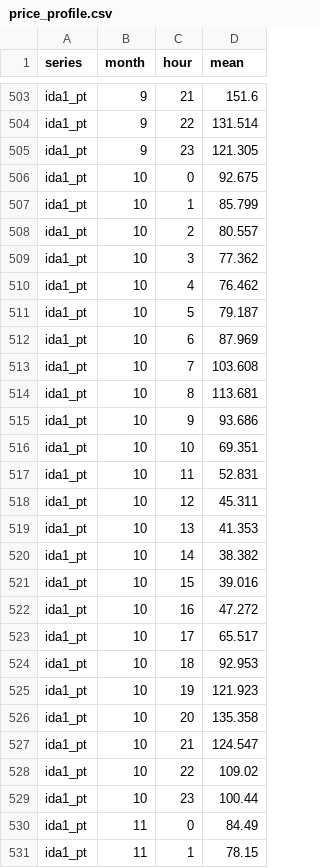
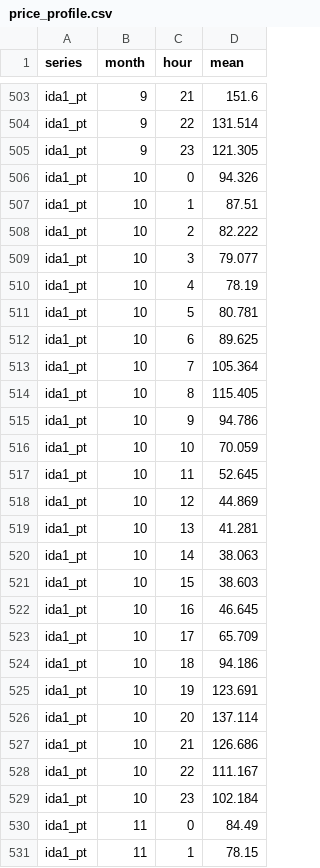
Before and after one commit to Praveen-Energy-Trading/Alqueva-PSP-PV-BESS-24hr-Energy-Trading-DA-IDA-aFRR-mFRR-Optimizer, a CSV file: model_development/data/price_profile.csv, drawn as a sheet; only a part is shown, gaps mark what is left out; the diff covers the shown part only.

```diff
--- a/model_development/data/price_profile.csv
+++ b/model_development/data/price_profile.csv
@@ -505,26 +505,26 @@ ida1_pt,9,22,131.514
 ida1_pt,9,23,121.305
-ida1_pt,10,0,92.675
-ida1_pt,10,1,85.799
-ida1_pt,10,2,80.557
-ida1_pt,10,3,77.362
-ida1_pt,10,4,76.462
-ida1_pt,10,5,79.187
-ida1_pt,10,6,87.969
-ida1_pt,10,7,103.608
-ida1_pt,10,8,113.681
-ida1_pt,10,9,93.686
-ida1_pt,10,10,69.351
-ida1_pt,10,11,52.831
-ida1_pt,10,12,45.311
-ida1_pt,10,13,41.353
-ida1_pt,10,14,38.382
-ida1_pt,10,15,39.016
-ida1_pt,10,16,47.272
-ida1_pt,10,17,65.517
-ida1_pt,10,18,92.953
-ida1_pt,10,19,121.923
-ida1_pt,10,20,135.358
-ida1_pt,10,21,124.547
-ida1_pt,10,22,109.02
-ida1_pt,10,23,100.44
+ida1_pt,10,0,94.326
+ida1_pt,10,1,87.51
+ida1_pt,10,2,82.222
+ida1_pt,10,3,79.077
+ida1_pt,10,4,78.19
+ida1_pt,10,5,80.781
+ida1_pt,10,6,89.625
+ida1_pt,10,7,105.364
+ida1_pt,10,8,115.405
+ida1_pt,10,9,94.786
+ida1_pt,10,10,70.059
+ida1_pt,10,11,52.645
+ida1_pt,10,12,44.869
+ida1_pt,10,13,41.281
+ida1_pt,10,14,38.063
+ida1_pt,10,15,38.603
+ida1_pt,10,16,46.645
+ida1_pt,10,17,65.709
+ida1_pt,10,18,94.186
+ida1_pt,10,19,123.691
+ida1_pt,10,20,137.114
+ida1_pt,10,21,126.686
+ida1_pt,10,22,111.167
+ida1_pt,10,23,102.184
 ida1_pt,11,0,84.49
```
Also changed, not shown: 92 edited cells elsewhere in this file, model_development/data/curation_summary.csv, model_development/data/load_status_monthly.csv, 21 other files.
